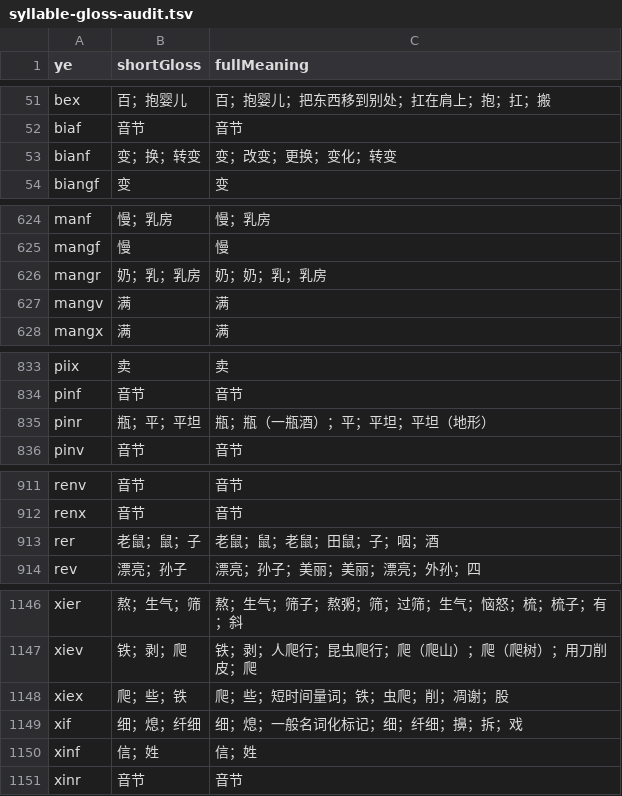
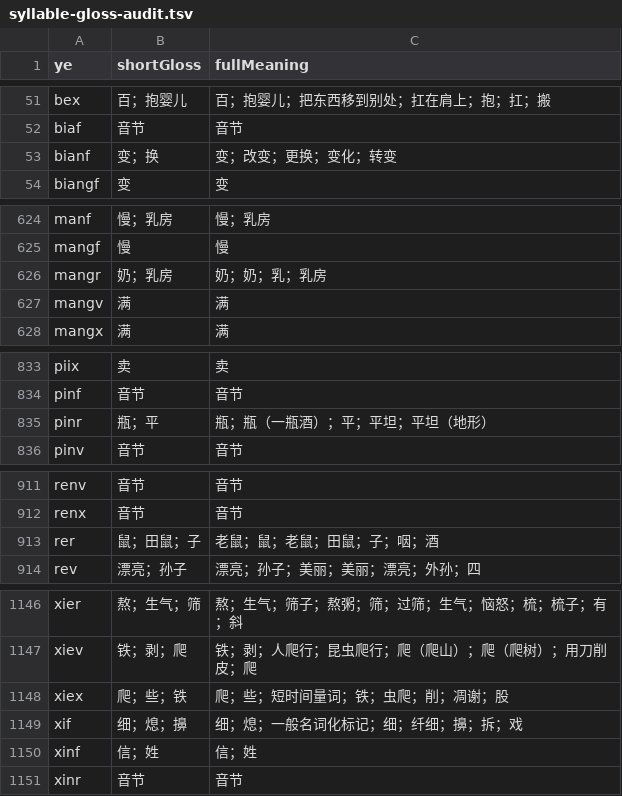
Before and after one commit to luggroo/bizic-keyboard, a TSV file: qa/results/syllable-gloss-audit.tsv, drawn as a sheet; only a part is shown, gaps mark what is left out.

```diff
--- a/qa/results/syllable-gloss-audit.tsv
+++ b/qa/results/syllable-gloss-audit.tsv
@@ -52,3 +52,3 @@ bex	百；抱婴儿	百；抱婴儿；把东西移到别处；扛在肩上；抱
 biaf	音节	音节
-bianf	变；换；转变	变；改变；更换；变化；转变
+bianf	变；换	变；改变；更换；变化；转变
 biangf	变	变
@@ -625,3 +625,3 @@ manf	慢；乳房	慢；乳房
 mangf	慢	慢
-mangr	奶；乳；乳房	奶；奶；乳；乳房
+mangr	奶；乳房	奶；奶；乳；乳房
 mangv	满	满
@@ -834,3 +834,3 @@ piix	卖	卖
 pinf	音节	音节
-pinr	瓶；平；平坦	瓶；瓶（一瓶酒）；平；平坦；平坦（地形）
+pinr	瓶；平	瓶；瓶（一瓶酒）；平；平坦；平坦（地形）
 pinv	音节	音节
@@ -912,3 +912,3 @@ renv	音节	音节
 renx	音节	音节
-rer	老鼠；鼠；子	老鼠；鼠；老鼠；田鼠；子；咽；酒
+rer	鼠；田鼠；子	老鼠；鼠；老鼠；田鼠；子；咽；酒
 rev	漂亮；孙子	漂亮；孙子；美丽；美丽；漂亮；外孙；四
@@ -1148,3 +1148,3 @@ xiev	铁；剥；爬	铁；剥；人爬行；昆虫爬行；爬（爬山）；
 xiex	爬；些；铁	爬；些；短时间量词；铁；虫爬；削；凋谢；股
-xif	细；熄；纤细	细；熄；一般名词化标记；细；纤细；擤；拆；戏
+xif	细；熄；擤	细；熄；一般名词化标记；细；纤细；擤；拆；戏
 xinf	信；姓	信；姓
```
Also changed, not shown: 2 other files.
